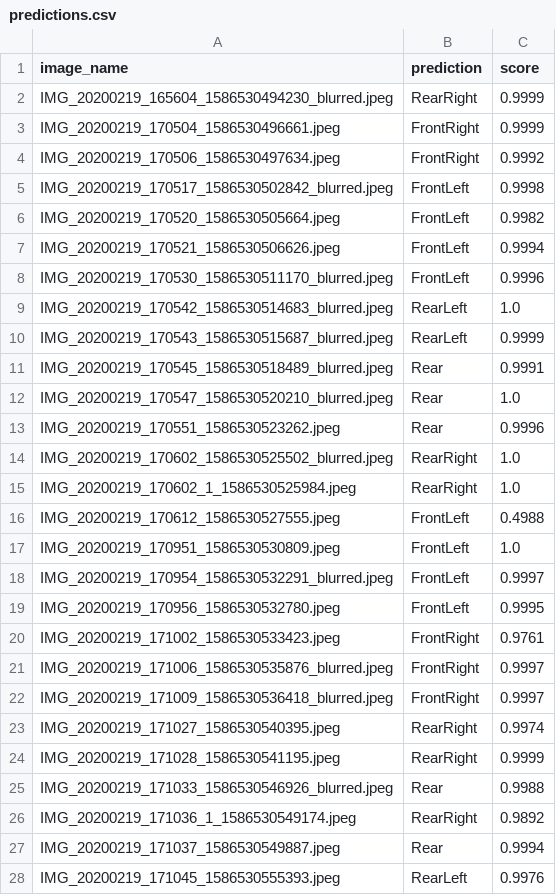
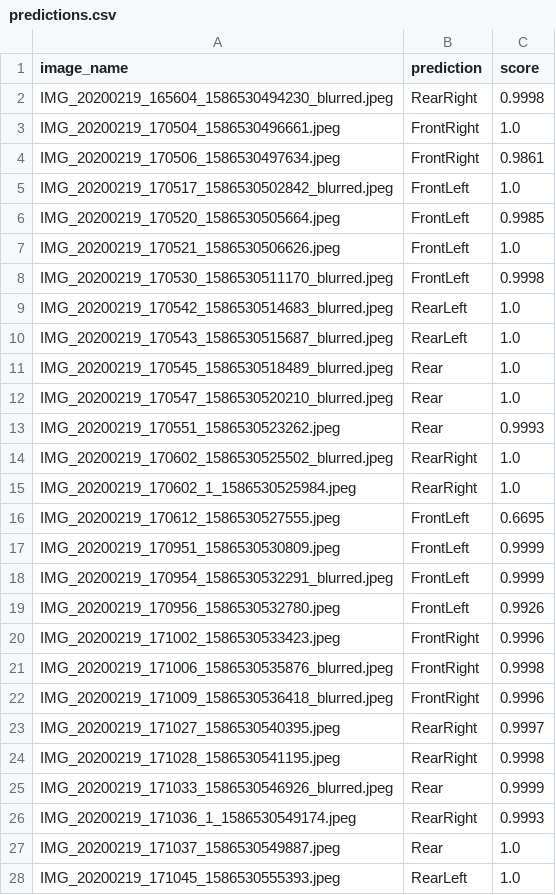
Before and after one commit to Aaryan2304/car, a CSV file: predictions.csv, drawn as a sheet; only a part is shown; the diff covers the shown part only.

```diff
--- a/predictions.csv
+++ b/predictions.csv
@@ -1,28 +1,28 @@
 image_name,prediction,score
-IMG_20200219_165604_1586530494230_blurred.jpeg,RearRight,0.9999
-IMG_20200219_170504_1586530496661.jpeg,FrontRight,0.9999
-IMG_20200219_170506_1586530497634.jpeg,FrontRight,0.9992
-IMG_20200219_170517_1586530502842_blurred.jpeg,FrontLeft,0.9998
-IMG_20200219_170520_1586530505664.jpeg,FrontLeft,0.9982
-IMG_20200219_170521_1586530506626.jpeg,FrontLeft,0.9994
-IMG_20200219_170530_1586530511170_blurred.jpeg,FrontLeft,0.9996
+IMG_20200219_165604_1586530494230_blurred.jpeg,RearRight,0.9998
+IMG_20200219_170504_1586530496661.jpeg,FrontRight,1.0
+IMG_20200219_170506_1586530497634.jpeg,FrontRight,0.9861
+IMG_20200219_170517_1586530502842_blurred.jpeg,FrontLeft,1.0
+IMG_20200219_170520_1586530505664.jpeg,FrontLeft,0.9985
+IMG_20200219_170521_1586530506626.jpeg,FrontLeft,1.0
+IMG_20200219_170530_1586530511170_blurred.jpeg,FrontLeft,0.9998
 IMG_20200219_170542_1586530514683_blurred.jpeg,RearLeft,1.0
-IMG_20200219_170543_1586530515687_blurred.jpeg,RearLeft,0.9999
-IMG_20200219_170545_1586530518489_blurred.jpeg,Rear,0.9991
+IMG_20200219_170543_1586530515687_blurred.jpeg,RearLeft,1.0
+IMG_20200219_170545_1586530518489_blurred.jpeg,Rear,1.0
 IMG_20200219_170547_1586530520210_blurred.jpeg,Rear,1.0
-IMG_20200219_170551_1586530523262.jpeg,Rear,0.9996
+IMG_20200219_170551_1586530523262.jpeg,Rear,0.9993
 IMG_20200219_170602_1586530525502_blurred.jpeg,RearRight,1.0
 IMG_20200219_170602_1_1586530525984.jpeg,RearRight,1.0
-IMG_20200219_170612_1586530527555.jpeg,FrontLeft,0.4988
-IMG_20200219_170951_1586530530809.jpeg,FrontLeft,1.0
-IMG_20200219_170954_1586530532291_blurred.jpeg,FrontLeft,0.9997
-IMG_20200219_170956_1586530532780.jpeg,FrontLeft,0.9995
-IMG_20200219_171002_1586530533423.jpeg,FrontRight,0.9761
-IMG_20200219_171006_1586530535876_blurred.jpeg,FrontRight,0.9997
-IMG_20200219_171009_1586530536418_blurred.jpeg,FrontRight,0.9997
-IMG_20200219_171027_1586530540395.jpeg,RearRight,0.9974
-IMG_20200219_171028_1586530541195.jpeg,RearRight,0.9999
-IMG_20200219_171033_1586530546926_blurred.jpeg,Rear,0.9988
-IMG_20200219_171036_1_1586530549174.jpeg,RearRight,0.9892
-IMG_20200219_171037_1586530549887.jpeg,Rear,0.9994
-IMG_20200219_171045_1586530555393.jpeg,RearLeft,0.9976
+IMG_20200219_170612_1586530527555.jpeg,FrontLeft,0.6695
+IMG_20200219_170951_1586530530809.jpeg,FrontLeft,0.9999
+IMG_20200219_170954_1586530532291_blurred.jpeg,FrontLeft,0.9999
+IMG_20200219_170956_1586530532780.jpeg,FrontLeft,0.9926
+IMG_20200219_171002_1586530533423.jpeg,FrontRight,0.9996
+IMG_20200219_171006_1586530535876_blurred.jpeg,FrontRight,0.9998
+IMG_20200219_171009_1586530536418_blurred.jpeg,FrontRight,0.9996
+IMG_20200219_171027_1586530540395.jpeg,RearRight,0.9997
+IMG_20200219_171028_1586530541195.jpeg,RearRight,0.9998
+IMG_20200219_171033_1586530546926_blurred.jpeg,Rear,0.9999
+IMG_20200219_171036_1_1586530549174.jpeg,RearRight,0.9993
+IMG_20200219_171037_1586530549887.jpeg,Rear,1.0
+IMG_20200219_171045_1586530555393.jpeg,RearLeft,1.0
```
Also changed, not shown: 21 edited cells elsewhere in this file, 17 other files.
